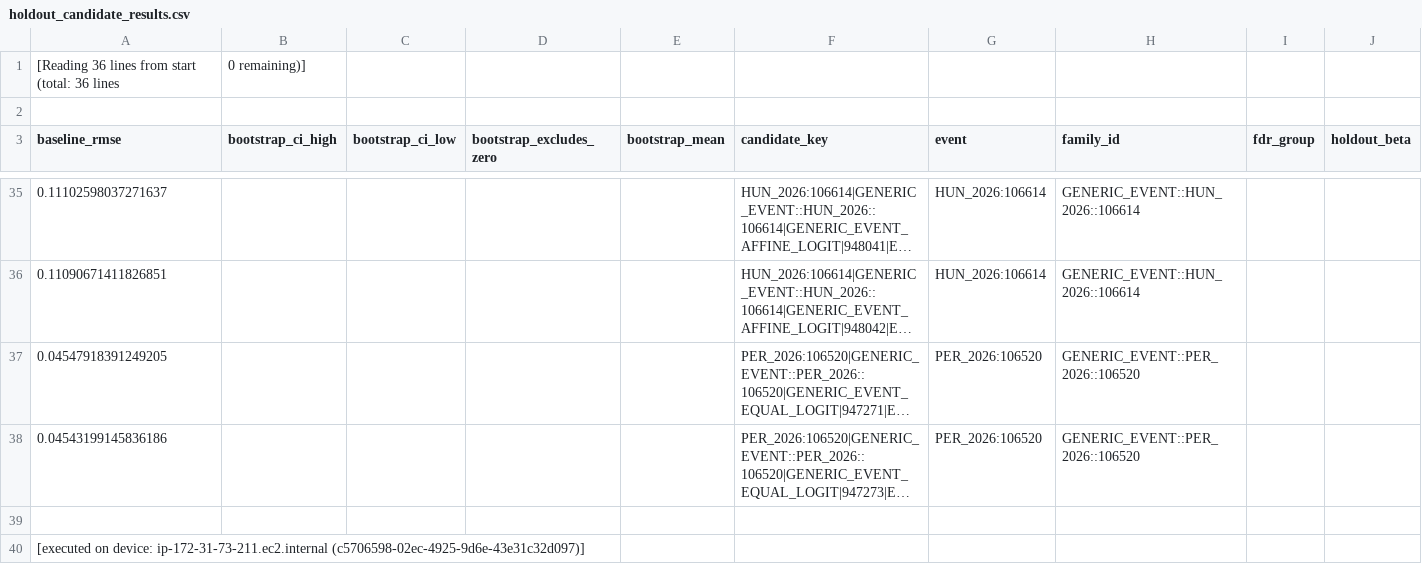
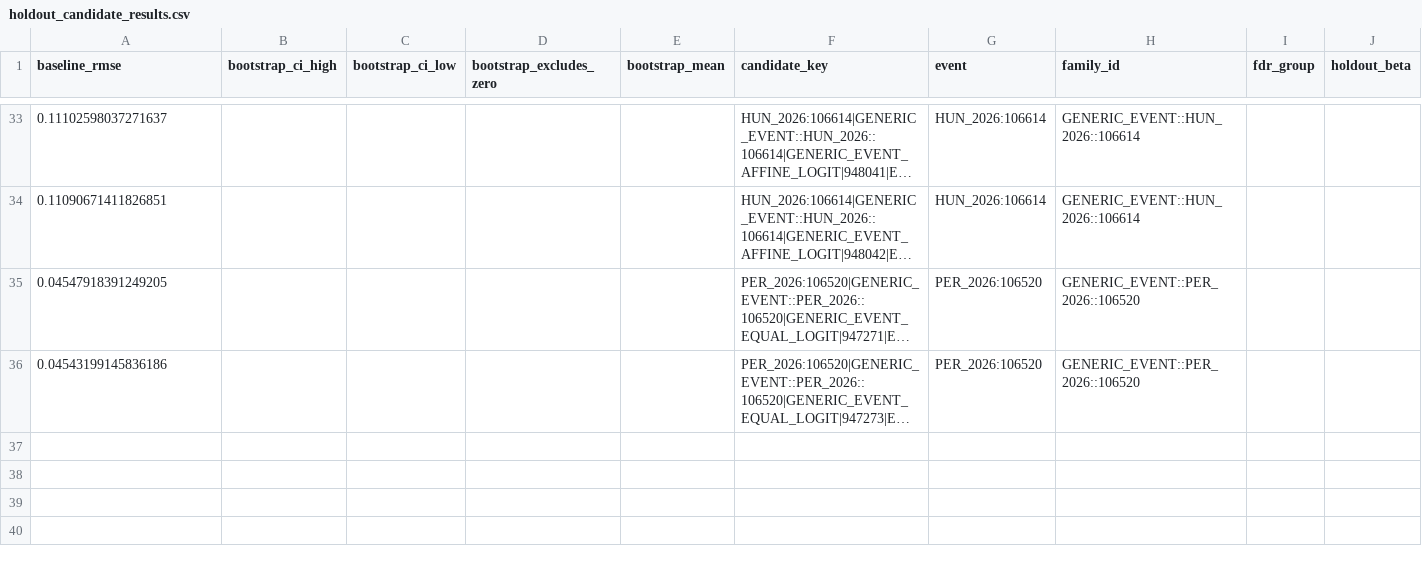
Before and after one commit to DanielCWeng/predictions-cup, a CSV file: data/experiments/experiment_005d/holdout_candidate_results.csv, drawn as a sheet; only a part is shown, gaps mark what is left out; long unchanged cells end in …; rows hold the shown columns only; the diff names each change by its address in the sheet, - before the commit and + after, or states it on an @@ line.

Commit message:
EXPERIMENT-005D: restore raw holdout results artifact

```diff
--- a/data/experiments/experiment_005d/holdout_candidate_results.csv
+++ b/data/experiments/experiment_005d/holdout_candidate_results.csv
-row 1: [Reading 36 lines from start (total: 36 lines | 0 remaining)]
-row 2: (empty)
-row 39: (empty)
-row 40: [executed on device: ip-172-31-73-211.ec2.internal (c5706598-02ec-4925-9d6e-43e31c32d097)]
```
